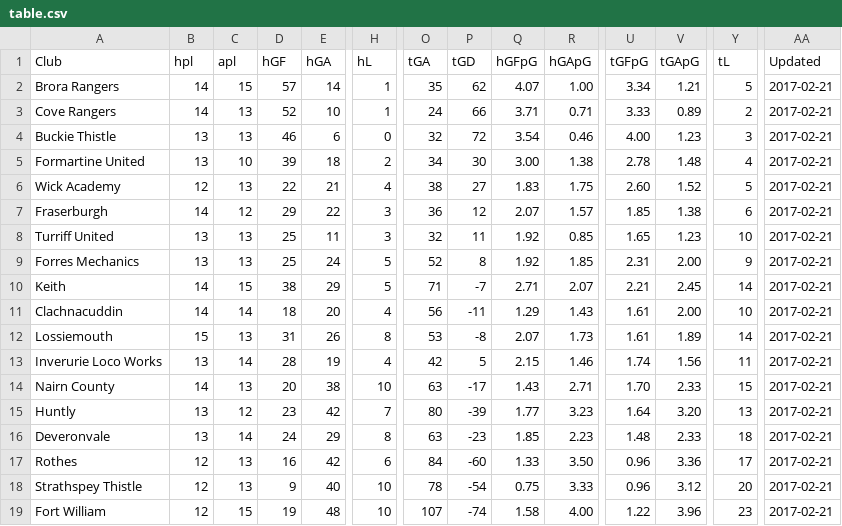
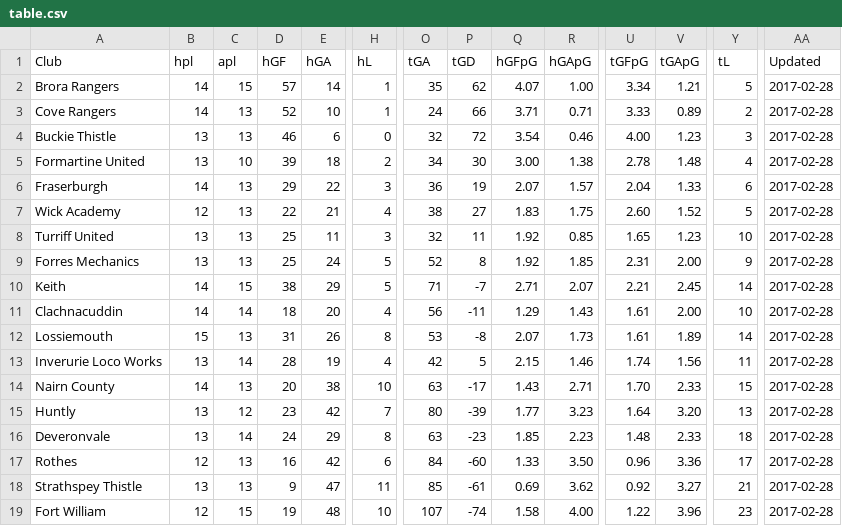
Before and after one commit to brorarangers/brorarangers.github.io, a CSV file: _data/table.csv, drawn as a sheet; only a part is shown, gaps mark what is left out; removed rows and columns are numbered as before the commit, all else as after; rows hold the shown columns only; the diff names each change by its address in the sheet, - before the commit and + after, or states it on an @@ line.

```diff
--- a/_data/table.csv
+++ b/_data/table.csv
-AA2:AA5 (Updated): 2017-02-21
+AA2:AA5 (Updated): 2017-02-28
+row 6: Fraserburgh | 14 | 13 | 29 | 22 | 3 | 36 | 19 | 2.07 | 1.57 | 2.04 | 1.33 | 6 | 2017-02-28
-AA7 (Updated): 2017-02-21
+AA7 (Updated): 2017-02-28
-row 7: Fraserburgh | 14 | 12 | 29 | 22 | 3 | 36 | 12 | 2.07 | 1.57 | 1.85 | 1.38 | 6 | 2017-02-21
-AA8:AA19 (Updated): 2017-02-21
+AA8:AA19 (Updated): 2017-02-28
-B18 (hpl): 12
+B18 (hpl): 13
-E18 (hGA): 40
+E18 (hGA): 47
-H18 (hL): 10
+H18 (hL): 11
-O18 (tGA): 78
+O18 (tGA): 85
-P18 (tGD): -54
+P18 (tGD): -61
-Q18 (hGFpG): 0.75
+Q18 (hGFpG): 0.69
-R18 (hGApG): 3.33
+R18 (hGApG): 3.62
-U18 (tGFpG): 0.96
+U18 (tGFpG): 0.92
-V18 (tGApG): 3.12
+V18 (tGApG): 3.27
-Y18 (tL): 20
+Y18 (tL): 21
```
Also changed, not shown: 6 other files.
